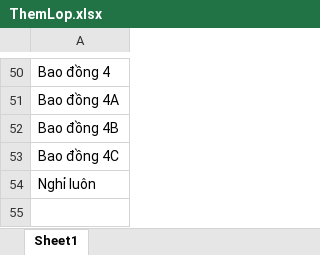
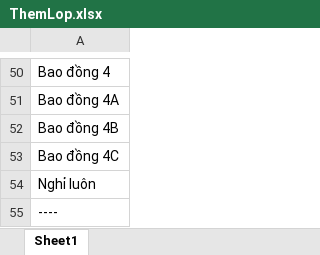
Before and after one commit to tomraian/thong_ke_diem_danh, an Excel workbook: public/file/ThemLop.xlsx, sheet Sheet1, drawn as a sheet; only a part is shown, gaps mark what is left out; values as stored, in another font and other column widths than the file's, no borders; the diff names each change by its address in the sheet, - before the commit and + after, or states it on an @@ line.

Commit message:
Update ThemLop.xlsx

```diff
--- a/public/file/ThemLop.xlsx (sheet Sheet1)
+++ b/public/file/ThemLop.xlsx (sheet Sheet1)
+row 55: ----
```
